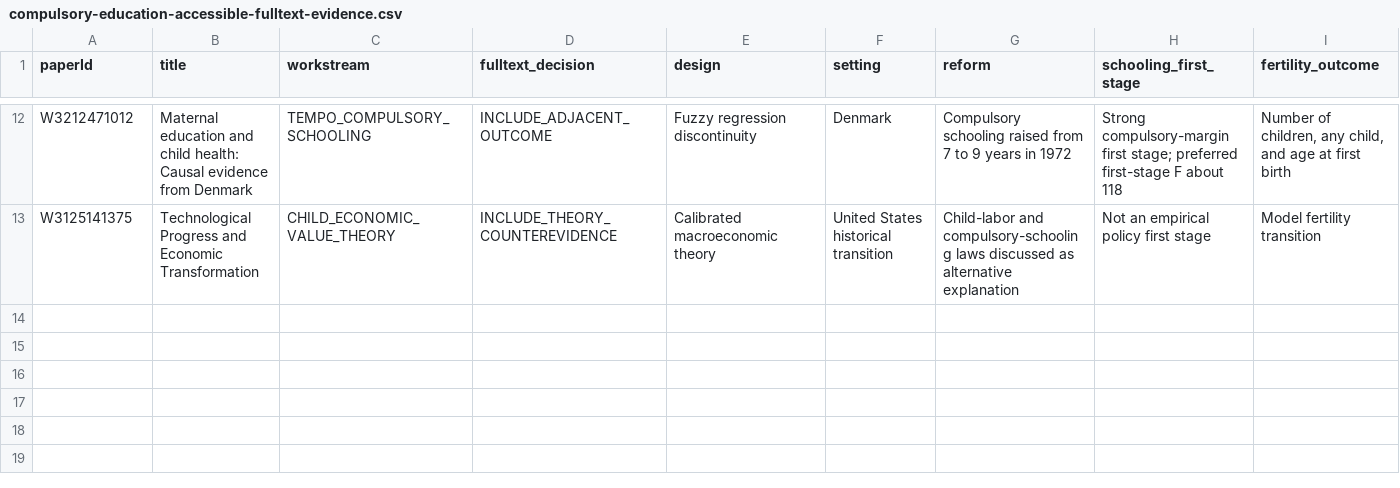
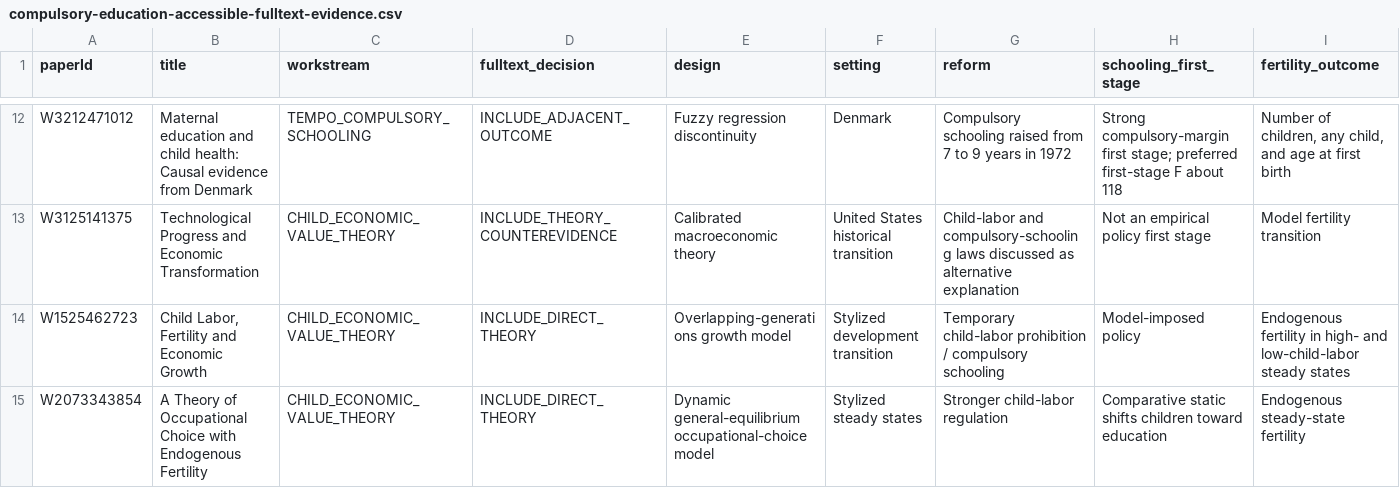
Before and after one commit to anup-malani/fertility-review-causes, a CSV file: extraction/compulsory-education-accessible-fulltext-evidence.csv, drawn as a sheet; only a part is shown, gaps mark what is left out; rows hold the shown columns only; the diff names each change by its address in the sheet, - before the commit and + after, or states it on an @@ line.

Commit message:
Expand schooling evidence and audit tempo pooling

```diff
--- a/extraction/compulsory-education-accessible-fulltext-evidence.csv
+++ b/extraction/compulsory-education-accessible-fulltext-evidence.csv
+row 14: W1525462723 | Child Labor, Fertility and Economic Growth | CHILD_ECONOMIC_VALUE_THEORY | INCLUDE_DIRECT_THEORY | Overlapping-generations growth model | Stylized development transition | Temporary child-labor prohibition / compulsory schooling | Model-imposed policy | Endogenous fertility in high- and low-child-labor steady states
+row 15: W2073343854 | A Theory of Occupational Choice with Endogenous Fertility | CHILD_ECONOMIC_VALUE_THEORY | INCLUDE_DIRECT_THEORY | Dynamic general-equilibrium occupational-choice model | Stylized steady states | Stronger child-labor regulation | Comparative static shifts children toward education | Endogenous steady-state fertility
```
Also changed, not shown: output/compulsory-education-fulltext-text-manifest.csv, output/compulsory-education-pdf-acquisition-queue.csv, 10 other files.
